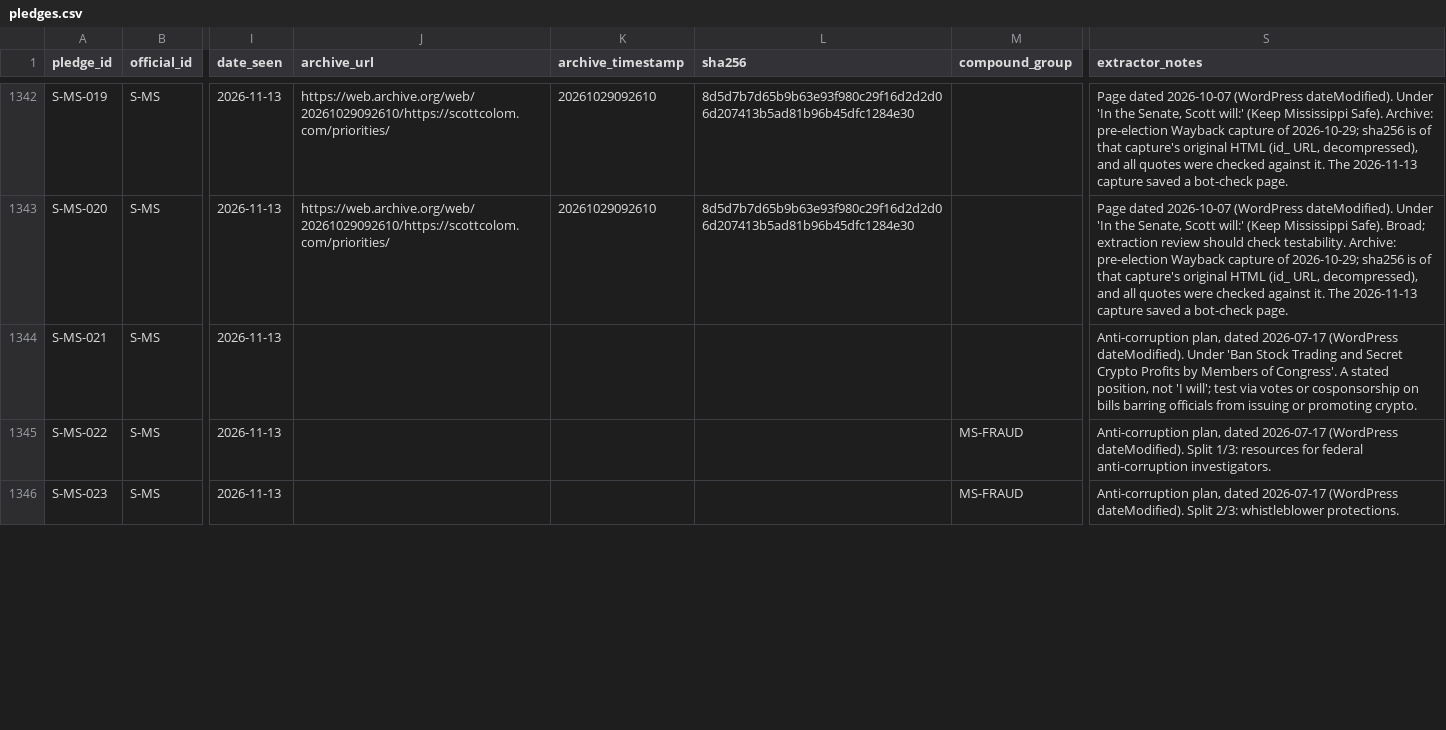
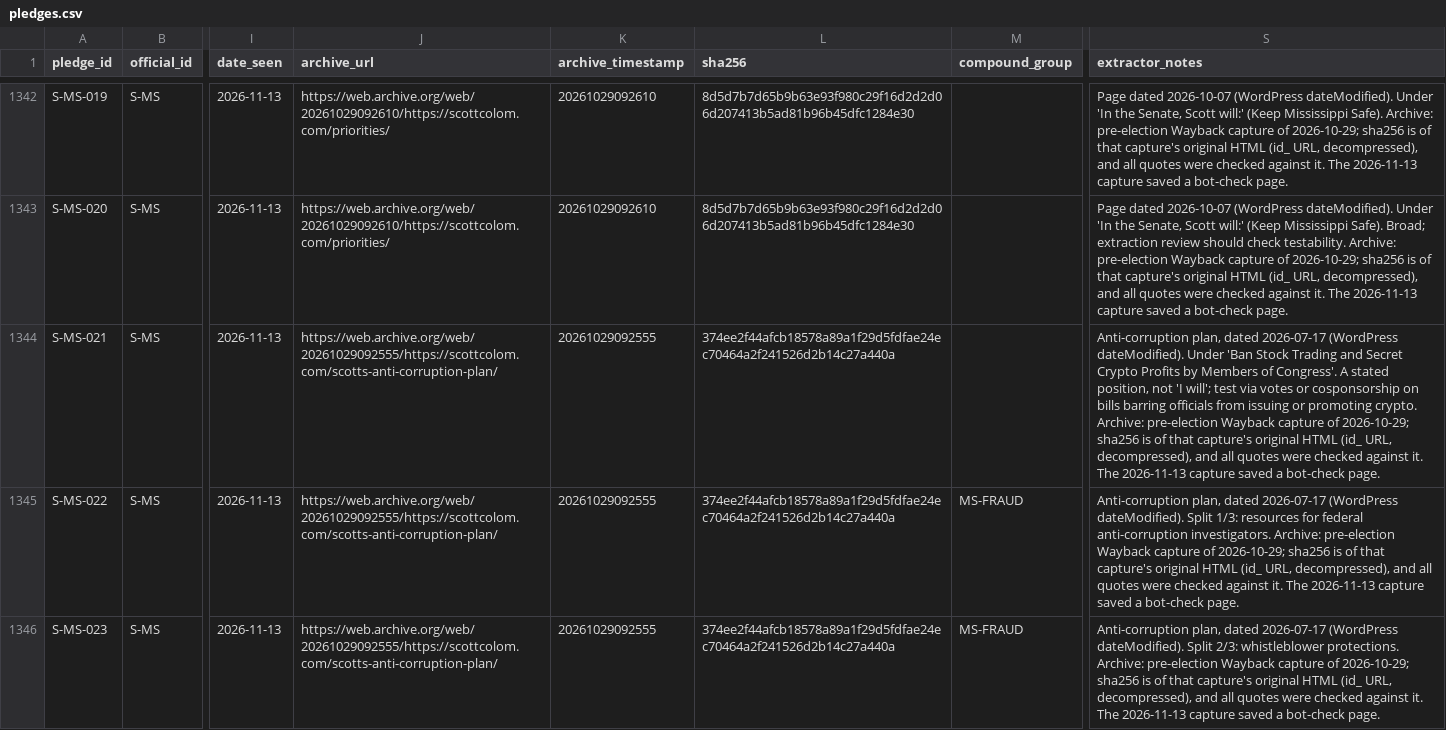
Before and after one commit to compbiolover/pledge-ledger, a CSV file: data/pledges.csv, drawn as a sheet; only a part is shown, gaps mark what is left out; the diff covers the shown part only; the diff names each change by its address in the sheet, - before the commit and + after, or states it on an @@ line.

```diff
--- a/data/pledges.csv
+++ b/data/pledges.csv
-J1344:J1346 (archive_url): (empty)
+J1344:J1346 (archive_url): https://web.archive.org/web/20261029092555/https://scottcolom.com/scotts-anti-corruption-plan/
-K1344:K1346 (archive_timestamp): (empty)
+K1344:K1346 (archive_timestamp): 20261029092555
-L1344:L1346 (sha256): (empty)
+L1344:L1346 (sha256): 374ee2f44afcb18578a89a1f29d5fdfae24ec70464a2f241526d2b14c27a440a
-S1344 (extractor_notes): …promoting crypto.
+S1344 (extractor_notes): …promoting crypto. Archive: pre-election Wayback capture of 2026-10-29; sha256 is of that capture's original HTML (id_ URL, decompressed), and all quotes were checked against it. The 2026-11-13 capture saved a bot-check page.
-S1345 (extractor_notes): …anti-corruption investigators.
+S1345 (extractor_notes): …anti-corruption investigators. Archive: pre-election Wayback capture of 2026-10-29; sha256 is of that capture's original HTML (id_ URL, decompressed), and all quotes were checked against it. The 2026-11-13 capture saved a bot-check page.
-S1346 (extractor_notes): …whistleblower protections.
+S1346 (extractor_notes): …whistleblower protections. Archive: pre-election Wayback capture of 2026-10-29; sha256 is of that capture's original HTML (id_ URL, decompressed), and all quotes were checked against it. The 2026-11-13 capture saved a bot-check page.
```
Also changed, not shown: 8 edited cells elsewhere in this file.
